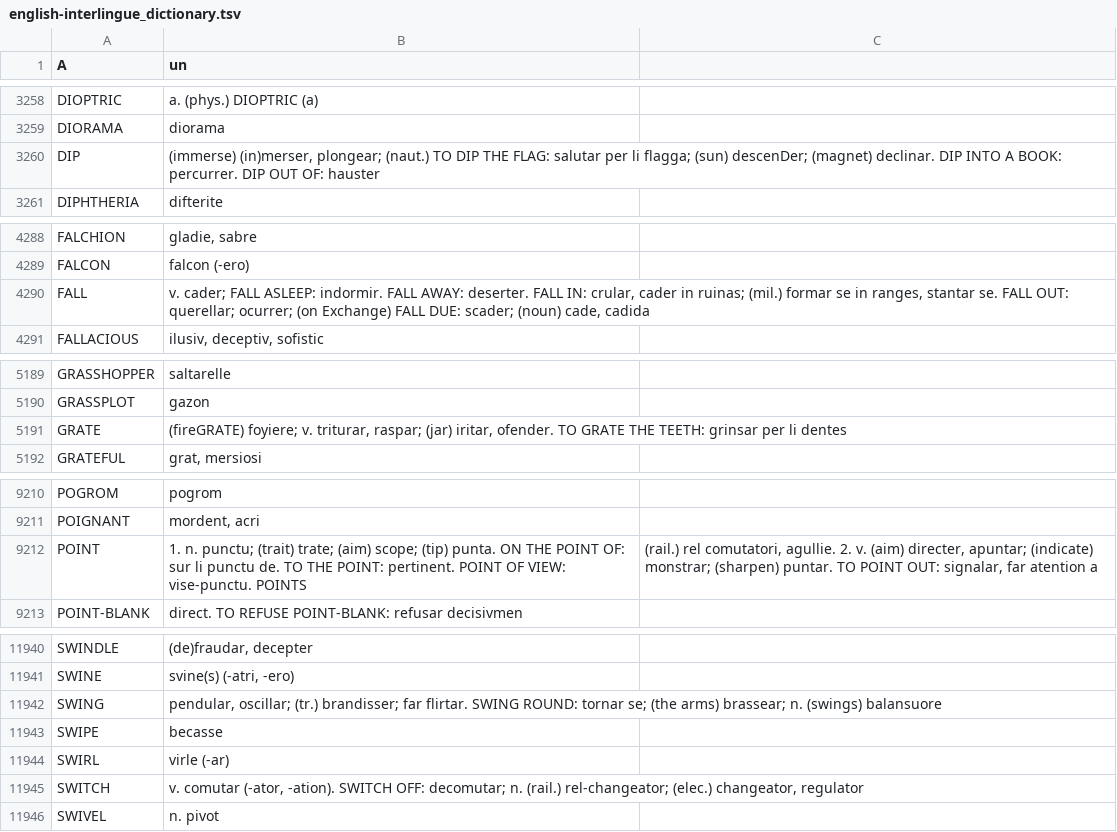
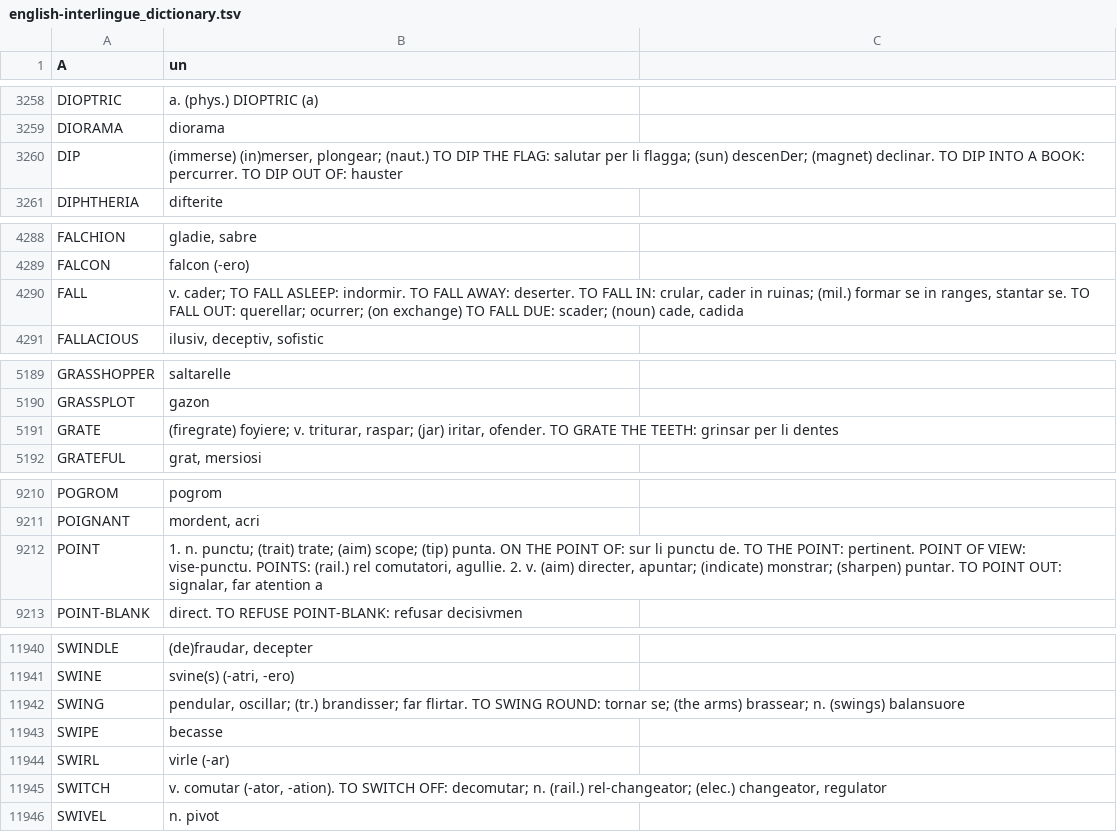
Before and after one commit to ne-alinome/english-interlingue-dictionary, a TSV file: src/english-interlingue_dictionary.tsv, drawn as a sheet; only a part is shown, gaps mark what is left out; the diff covers the shown part only.

Commit message:
Homogenize notation of English infinitives
FossilOrigin-Name: db6bbd476a39880f3be036475cc359a7b5d301b9d685d789e905abeaf8b2c74f

```diff
--- a/src/english-interlingue_dictionary.tsv
+++ b/src/english-interlingue_dictionary.tsv
@@ -3259,3 +3259,3 @@ DIOPTRIC	a. (phys.) DIOPTRIC (a)
 DIORAMA	diorama
-DIP	(immerse) (in)merser, plongear; (naut.) TO DIP THE FLAG: salutar per li flagga; (sun) descenDer; (magnet) declinar. DIP INTO A BOOK: percurrer. DIP OUT OF: hauster
+DIP	(immerse) (in)merser, plongear; (naut.) TO DIP THE FLAG: salutar per li flagga; (sun) descenDer; (magnet) declinar. TO DIP INTO A BOOK: percurrer. TO DIP OUT OF: hauster
 DIPHTHERIA	difterite
@@ -4289,3 +4289,3 @@ FALCHION	gladie, sabre
 FALCON	falcon (-ero)
-FALL	v. cader; FALL ASLEEP: indormir. FALL AWAY: deserter. FALL IN: crular, cader in ruinas; (mil.) formar se in ranges, stantar se. FALL OUT: querellar; ocurrer; (on Exchange) FALL DUE: scader; (noun) cade, cadida
+FALL	v. cader; TO FALL ASLEEP: indormir. TO FALL AWAY: deserter. TO FALL IN: crular, cader in ruinas; (mil.) formar se in ranges, stantar se. TO FALL OUT: querellar; ocurrer; (on exchange) TO FALL DUE: scader; (noun) cade, cadida
 FALLACIOUS	ilusiv, deceptiv, sofistic
@@ -5190,3 +5190,3 @@ GRASSHOPPER	saltarelle
 GRASSPLOT	gazon
-GRATE	(fireGRATE) foyiere; v. triturar, raspar; (jar) iritar, ofender. TO GRATE THE TEETH: grinsar per li dentes
+GRATE	(firegrate) foyiere; v. triturar, raspar; (jar) iritar, ofender. TO GRATE THE TEETH: grinsar per li dentes
 GRATEFUL	grat, mersiosi
@@ -9211,3 +9211,3 @@ POGROM	pogrom
 POIGNANT	mordent, acri
-POINT	1. n. punctu; (trait) trate; (aim) scope; (tip) punta. ON THE POINT OF: sur li punctu de. TO THE POINT: pertinent. POINT OF VIEW: vise-punctu. POINTS	(rail.) rel comutatori, agullie. 2. v. (aim) directer, apuntar; (indicate) monstrar; (sharpen) puntar. TO POINT OUT: signalar, far atention a
+POINT	1. n. punctu; (trait) trate; (aim) scope; (tip) punta. ON THE POINT OF: sur li punctu de. TO THE POINT: pertinent. POINT OF VIEW: vise-punctu. POINTS: (rail.) rel comutatori, agullie. 2. v. (aim) directer, apuntar; (indicate) monstrar; (sharpen) puntar. TO POINT OUT: signalar, far atention a
 POINT-BLANK	direct. TO REFUSE POINT-BLANK: refusar decisivmen
@@ -11941,6 +11941,6 @@ SWINDLE	(de)fraudar, decepter
 SWINE	svine(s) (-atri, -ero)
-SWING	pendular, oscillar; (tr.) brandisser; far flirtar. SWING ROUND: tornar se; (the arms) brassear; n. (swings) balansuore
+SWING	pendular, oscillar; (tr.) brandisser; far flirtar. TO SWING ROUND: tornar se; (the arms) brassear; n. (swings) balansuore
 SWIPE	becasse
 SWIRL	virle (-ar)
-SWITCH	v. comutar (-ator, -ation). SWITCH OFF: decomutar; n. (rail.) rel-changeator; (elec.) changeator, regulator
+SWITCH	v. comutar (-ator, -ation). TO SWITCH OFF: decomutar; n. (rail.) rel-changeator; (elec.) changeator, regulator
 SWIVEL	n. pivot
```
Also changed, not shown: 15 edited cells elsewhere in this file, 2 other files.
